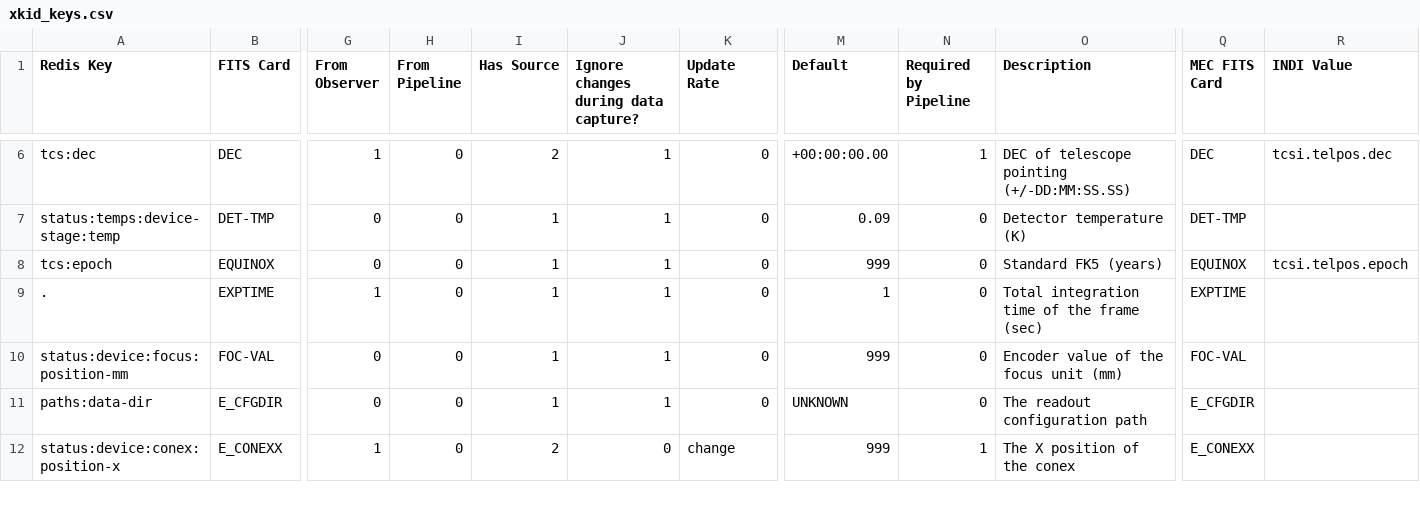
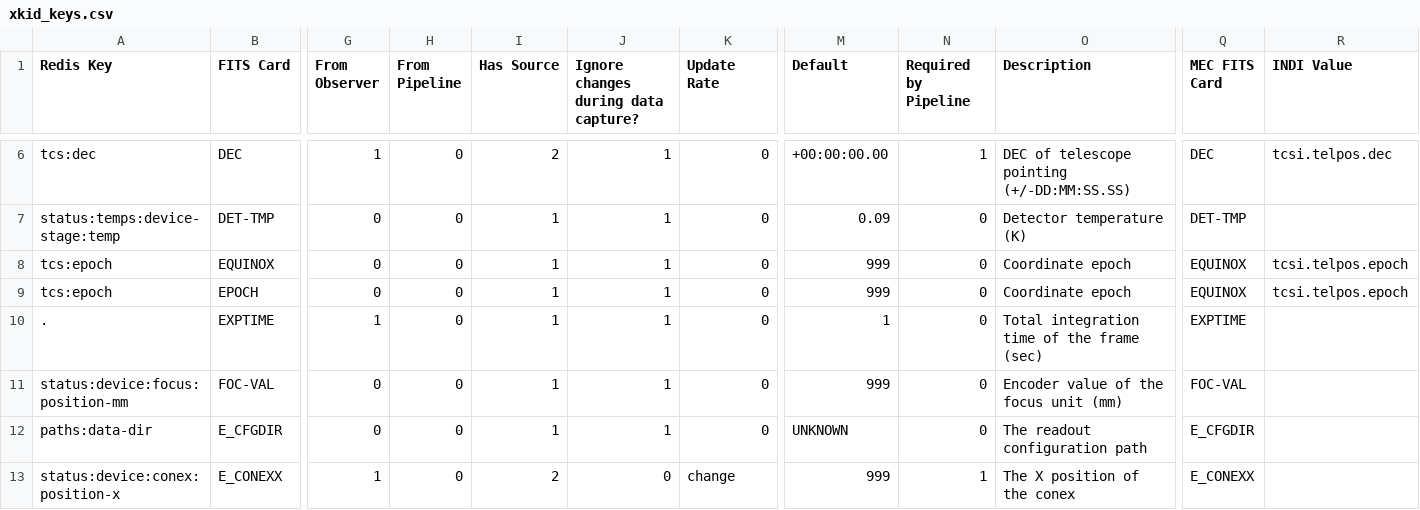
Before and after one commit to MazinLab/MKIDCore, a CSV file: mkidcore/xkid_keys.csv, drawn as a sheet; only a part is shown, gaps mark what is left out; rows hold the shown columns only; the diff names each change by its address in the sheet, - before the commit and + after, or states it on an @@ line.

Commit message:
better fix for epoch/equinox

```diff
--- a/mkidcore/xkid_keys.csv
+++ b/mkidcore/xkid_keys.csv
-O8 (Description): Standard FK5 (years)
+O8 (Description): Coordinate epoch
+row 9: tcs:epoch | EPOCH | 0 | 0 | 1 | 1 | 0 | 999 | 0 | Coordinate epoch | EQUINOX | tcsi.telpos.epoch
```
Also changed, not shown: 1 other file.
